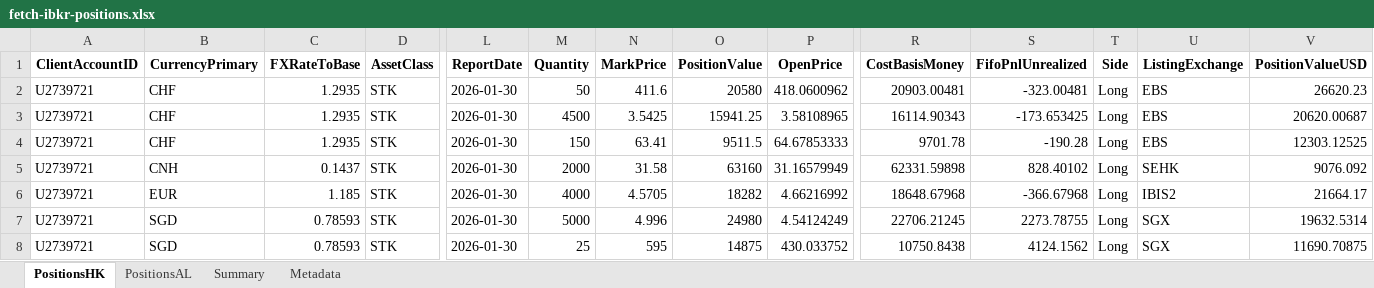
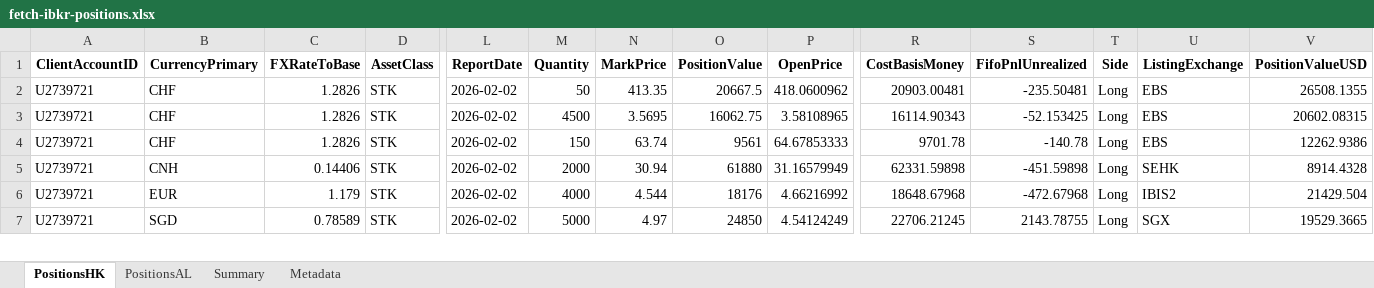
Before and after one commit to timelyrain/timeless-workspace, an Excel workbook: projects/fetch-ibkr-positions.xlsx, sheet PositionsHK, drawn as a sheet; only a part is shown, gaps mark what is left out; values as stored, in another font and other column widths than the file's, no borders; rows hold the shown columns only; the diff covers the shown part only; the diff names each change by its address in the sheet, - before the commit and + after, or states it on an @@ line.

```diff
--- a/projects/fetch-ibkr-positions.xlsx (sheet PositionsHK)
+++ b/projects/fetch-ibkr-positions.xlsx (sheet PositionsHK)
-C2:C4 (FXRateToBase): 1.2935
+C2:C4 (FXRateToBase): 1.2826
-L2:L7 (ReportDate): 2026-01-30
+L2:L7 (ReportDate): 2026-02-02
-N2 (MarkPrice): 411.6
+N2 (MarkPrice): 413.35
-O2 (PositionValue): 20580
+O2 (PositionValue): 20667.5
-S2 (FifoPnlUnrealized): -323.00481
+S2 (FifoPnlUnrealized): -235.50481
-V2 (PositionValueUSD): 26620.23
+V2 (PositionValueUSD): 26508.1355
-N3 (MarkPrice): 3.5425
+N3 (MarkPrice): 3.5695
-O3 (PositionValue): 15941.25
+O3 (PositionValue): 16062.75
-S3 (FifoPnlUnrealized): -173.653425
+S3 (FifoPnlUnrealized): -52.153425
-V3 (PositionValueUSD): 20620.00687
+V3 (PositionValueUSD): 20602.08315
-N4 (MarkPrice): 63.41
+N4 (MarkPrice): 63.74
-O4 (PositionValue): 9511.5
+O4 (PositionValue): 9561
-S4 (FifoPnlUnrealized): -190.28
+S4 (FifoPnlUnrealized): -140.78
-V4 (PositionValueUSD): 12303.12525
+V4 (PositionValueUSD): 12262.9386
-C5 (FXRateToBase): 0.1437
+C5 (FXRateToBase): 0.14406
-N5 (MarkPrice): 31.58
+N5 (MarkPrice): 30.94
-O5 (PositionValue): 63160
+O5 (PositionValue): 61880
-S5 (FifoPnlUnrealized): 828.40102
+S5 (FifoPnlUnrealized): -451.59898
-V5 (PositionValueUSD): 9076.092
+V5 (PositionValueUSD): 8914.4328
-C6 (FXRateToBase): 1.185
+C6 (FXRateToBase): 1.179
-N6 (MarkPrice): 4.5705
+N6 (MarkPrice): 4.544
-O6 (PositionValue): 18282
+O6 (PositionValue): 18176
-S6 (FifoPnlUnrealized): -366.67968
+S6 (FifoPnlUnrealized): -472.67968
-V6 (PositionValueUSD): 21664.17
+V6 (PositionValueUSD): 21429.504
-C7 (FXRateToBase): 0.78593
+C7 (FXRateToBase): 0.78589
-N7 (MarkPrice): 4.996
+N7 (MarkPrice): 4.97
-O7 (PositionValue): 24980
+O7 (PositionValue): 24850
-S7 (FifoPnlUnrealized): 2273.78755
+S7 (FifoPnlUnrealized): 2143.78755
-V7 (PositionValueUSD): 19632.5314
+V7 (PositionValueUSD): 19529.3665
-row 8: U2739721 | SGD | 0.78593 | STK | 2026-01-30 | 25 | 595 | 14875 | 430.033752 | 10750.8438 | 4124.1562 | Long | SGX | 11690.70875
```
Also changed, not shown: 121 edited cells elsewhere in this sheet, sheet PositionsAL, sheet Summary, sheet Metadata.
